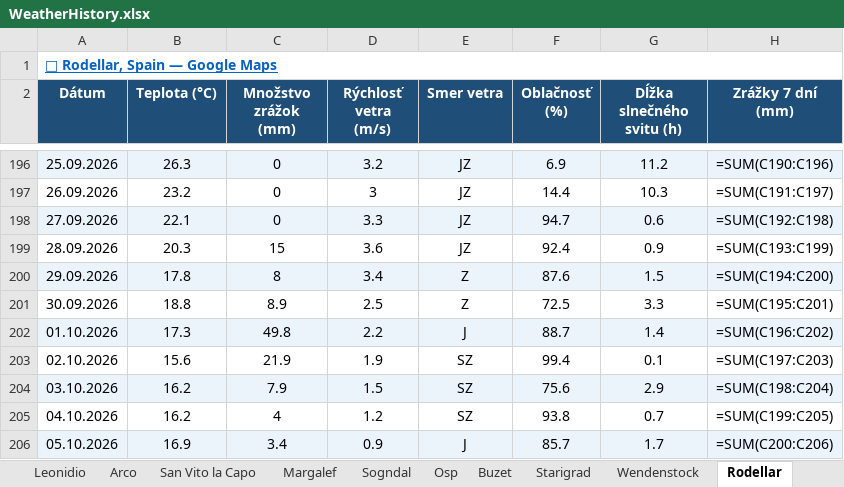
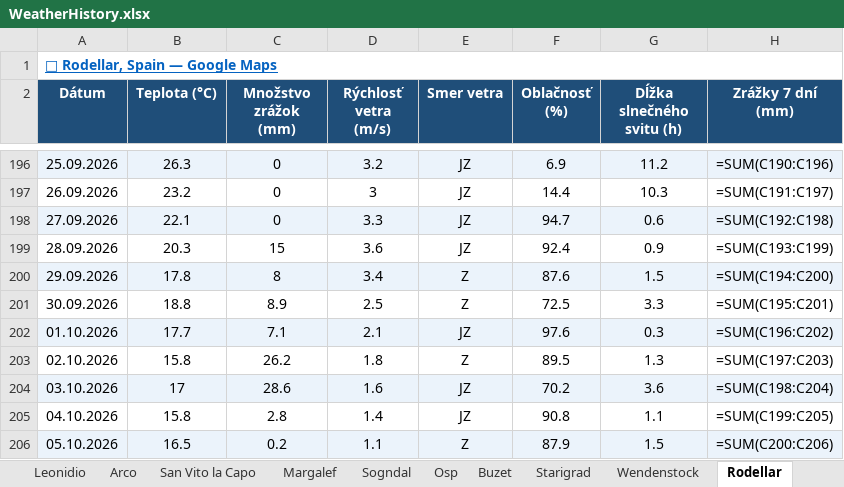
Before and after one commit to slavo1976/AgentWeather, an Excel workbook: WeatherHistory.xlsx, sheet Rodellar, drawn as a sheet; only a part is shown, gaps mark what is left out; values as stored, in another font and other column widths than the file's, no borders; formulas without a stored value are shown as written; the diff covers the shown part only; the diff names each change by its address in the sheet, - before the commit and + after, or states it on an @@ line.

```diff
--- a/WeatherHistory.xlsx (sheet Rodellar)
+++ b/WeatherHistory.xlsx (sheet Rodellar)
-B202 (Teplota (°C)): 17.3
+B202 (Teplota (°C)): 17.7
-C202 (Množstvo zrážok (mm)): 49.8
+C202 (Množstvo zrážok (mm)): 7.1
-D202 (Rýchlosť vetra (m/s)): 2.2
+D202 (Rýchlosť vetra (m/s)): 2.1
-E202 (Smer vetra): J
+E202 (Smer vetra): JZ
-F202 (Oblačnosť (%)): 88.7
+F202 (Oblačnosť (%)): 97.6
-G202 (Dĺžka slnečného svitu (h)): 1.4
+G202 (Dĺžka slnečného svitu (h)): 0.3
-B203 (Teplota (°C)): 15.6
+B203 (Teplota (°C)): 15.8
-C203 (Množstvo zrážok (mm)): 21.9
+C203 (Množstvo zrážok (mm)): 26.2
-D203 (Rýchlosť vetra (m/s)): 1.9
+D203 (Rýchlosť vetra (m/s)): 1.8
-E203 (Smer vetra): SZ
+E203 (Smer vetra): Z
-F203 (Oblačnosť (%)): 99.4
+F203 (Oblačnosť (%)): 89.5
-G203 (Dĺžka slnečného svitu (h)): 0.1
+G203 (Dĺžka slnečného svitu (h)): 1.3
-B204 (Teplota (°C)): 16.2
+B204 (Teplota (°C)): 17
-C204 (Množstvo zrážok (mm)): 7.9
+C204 (Množstvo zrážok (mm)): 28.6
-D204 (Rýchlosť vetra (m/s)): 1.5
+D204 (Rýchlosť vetra (m/s)): 1.6
-E204:E205 (Smer vetra): SZ
+E204:E205 (Smer vetra): JZ
-F204 (Oblačnosť (%)): 75.6
+F204 (Oblačnosť (%)): 70.2
-G204 (Dĺžka slnečného svitu (h)): 2.9
+G204 (Dĺžka slnečného svitu (h)): 3.6
-B205 (Teplota (°C)): 16.2
+B205 (Teplota (°C)): 15.8
-C205 (Množstvo zrážok (mm)): 4
+C205 (Množstvo zrážok (mm)): 2.8
-D205 (Rýchlosť vetra (m/s)): 1.2
+D205 (Rýchlosť vetra (m/s)): 1.4
-F205 (Oblačnosť (%)): 93.8
+F205 (Oblačnosť (%)): 90.8
-G205 (Dĺžka slnečného svitu (h)): 0.7
+G205 (Dĺžka slnečného svitu (h)): 1.1
-B206 (Teplota (°C)): 16.9
+B206 (Teplota (°C)): 16.5
-C206 (Množstvo zrážok (mm)): 3.4
+C206 (Množstvo zrážok (mm)): 0.2
-D206 (Rýchlosť vetra (m/s)): 0.9
+D206 (Rýchlosť vetra (m/s)): 1.1
-E206 (Smer vetra): J
+E206 (Smer vetra): Z
-F206 (Oblačnosť (%)): 85.7
+F206 (Oblačnosť (%)): 87.9
-G206 (Dĺžka slnečného svitu (h)): 1.7
+G206 (Dĺžka slnečného svitu (h)): 1.5
```
Also changed, not shown: 1 added row and 6 edited cells elsewhere in this sheet, sheet Margalef, sheet Kalymnos, sheet Sogndal, sheet Wendenstock, sheet Leonidio, sheet Kalamarka, 13 more sheets.
